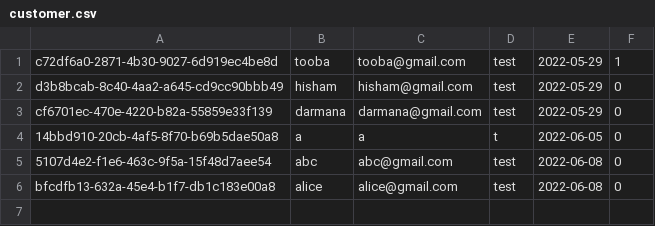
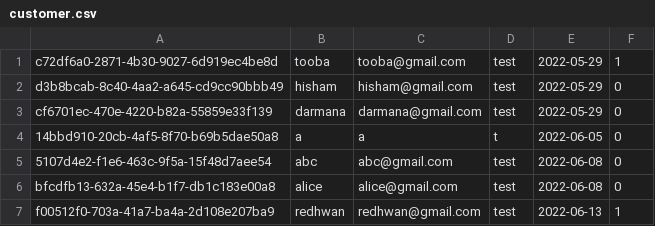
Before and after one commit to Thooba/GroceryProject, a CSV file: src/data/customer.csv, drawn as a sheet.

```diff
--- a/src/data/customer.csv
+++ b/src/data/customer.csv
@@ -6 +6,2 @@ cf6701ec-470e-4220-b82a-55859e33f139,darmana,darmana@gmail.com,test,2022-05-29,0
 bfcdfb13-632a-45e4-b1f7-db1c183e00a8,alice,alice@gmail.com,test,2022-06-08,0
+f00512f0-703a-41a7-ba4a-2d108e207ba9,redhwan,redhwan@gmail.com,test,2022-06-13,1
```
Also changed, not shown: src/data/cart.csv, src/data/product.csv, 13 other files.
